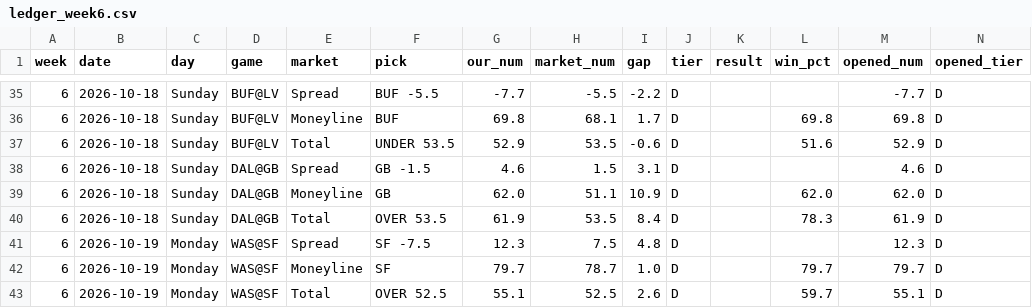
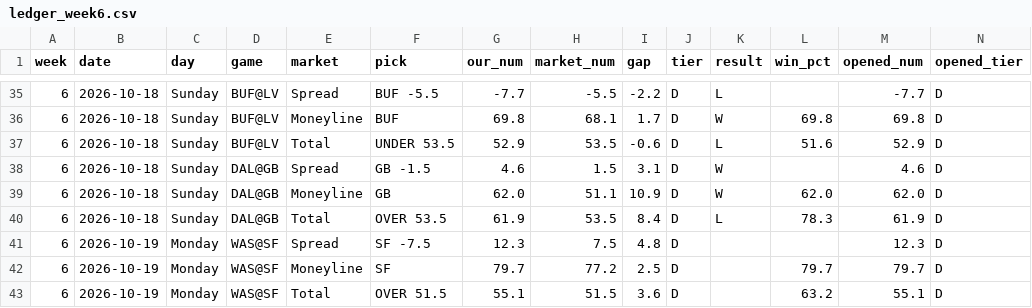
Before and after one commit to fourty2se7en/nfl-card, a CSV file: scripts/ledger_week6.csv, drawn as a sheet; only a part is shown, gaps mark what is left out; the diff covers the shown part only.

```diff
--- a/scripts/ledger_week6.csv
+++ b/scripts/ledger_week6.csv
@@ -35,9 +35,9 @@ week,date,day,game,market,pick,our_num,market_num,gap,tier,result,win_pct,opened
-6,2026-10-18,Sunday,BUF@LV,Spread,BUF -5.5,-7.7,-5.5,-2.2,D,,,-7.7,D
-6,2026-10-18,Sunday,BUF@LV,Moneyline,BUF,69.8,68.1,1.7,D,,69.8,69.8,D
-6,2026-10-18,Sunday,BUF@LV,Total,UNDER 53.5,52.9,53.5,-0.6,D,,51.6,52.9,D
-6,2026-10-18,Sunday,DAL@GB,Spread,GB -1.5,4.6,1.5,3.1,D,,,4.6,D
-6,2026-10-18,Sunday,DAL@GB,Moneyline,GB,62.0,51.1,10.9,D,,62.0,62.0,D
-6,2026-10-18,Sunday,DAL@GB,Total,OVER 53.5,61.9,53.5,8.4,D,,78.3,61.9,D
+6,2026-10-18,Sunday,BUF@LV,Spread,BUF -5.5,-7.7,-5.5,-2.2,D,L,,-7.7,D
+6,2026-10-18,Sunday,BUF@LV,Moneyline,BUF,69.8,68.1,1.7,D,W,69.8,69.8,D
+6,2026-10-18,Sunday,BUF@LV,Total,UNDER 53.5,52.9,53.5,-0.6,D,L,51.6,52.9,D
+6,2026-10-18,Sunday,DAL@GB,Spread,GB -1.5,4.6,1.5,3.1,D,W,,4.6,D
+6,2026-10-18,Sunday,DAL@GB,Moneyline,GB,62.0,51.1,10.9,D,W,62.0,62.0,D
+6,2026-10-18,Sunday,DAL@GB,Total,OVER 53.5,61.9,53.5,8.4,D,L,78.3,61.9,D
 6,2026-10-19,Monday,WAS@SF,Spread,SF -7.5,12.3,7.5,4.8,D,,,12.3,D
-6,2026-10-19,Monday,WAS@SF,Moneyline,SF,79.7,78.7,1.0,D,,79.7,79.7,D
-6,2026-10-19,Monday,WAS@SF,Total,OVER 52.5,55.1,52.5,2.6,D,,59.7,55.1,D
+6,2026-10-19,Monday,WAS@SF,Moneyline,SF,79.7,77.2,2.5,D,,79.7,79.7,D
+6,2026-10-19,Monday,WAS@SF,Total,OVER 51.5,55.1,51.5,3.6,D,,63.2,55.1,D
```
Also changed, not shown: 28 edited cells elsewhere in this file, scripts/ledger_history.csv, scripts/season_stats.csv, 5 other files.
